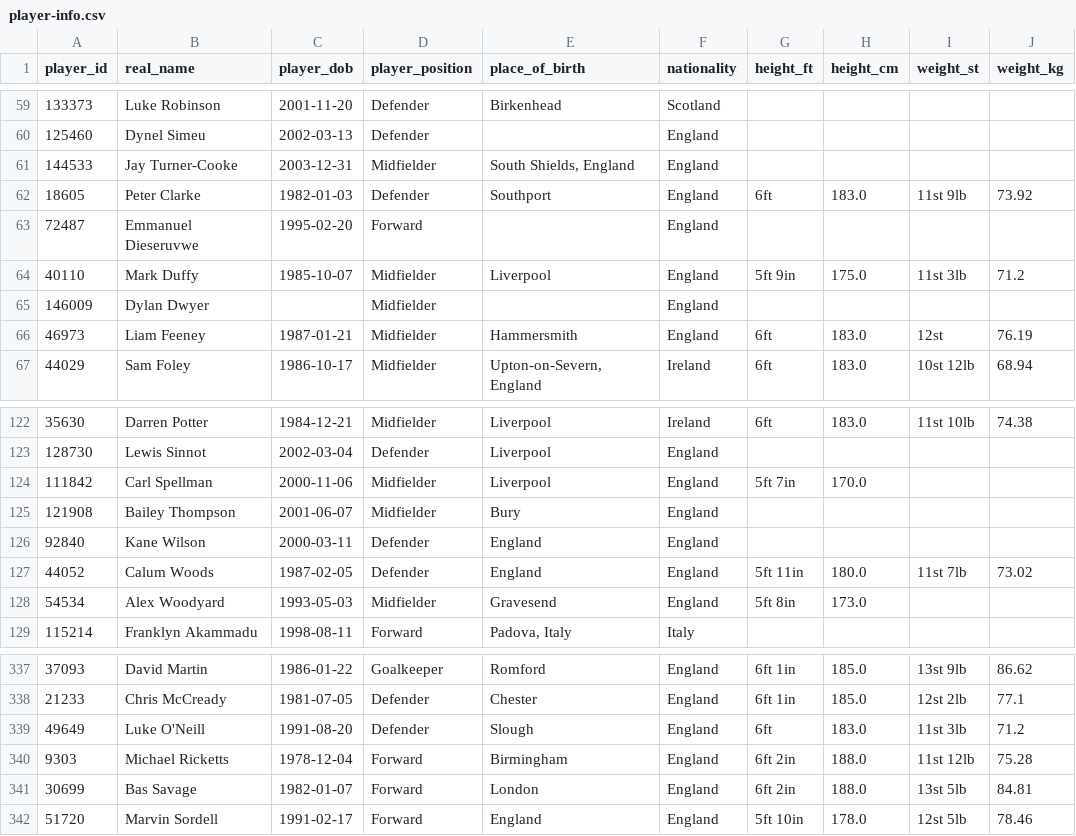
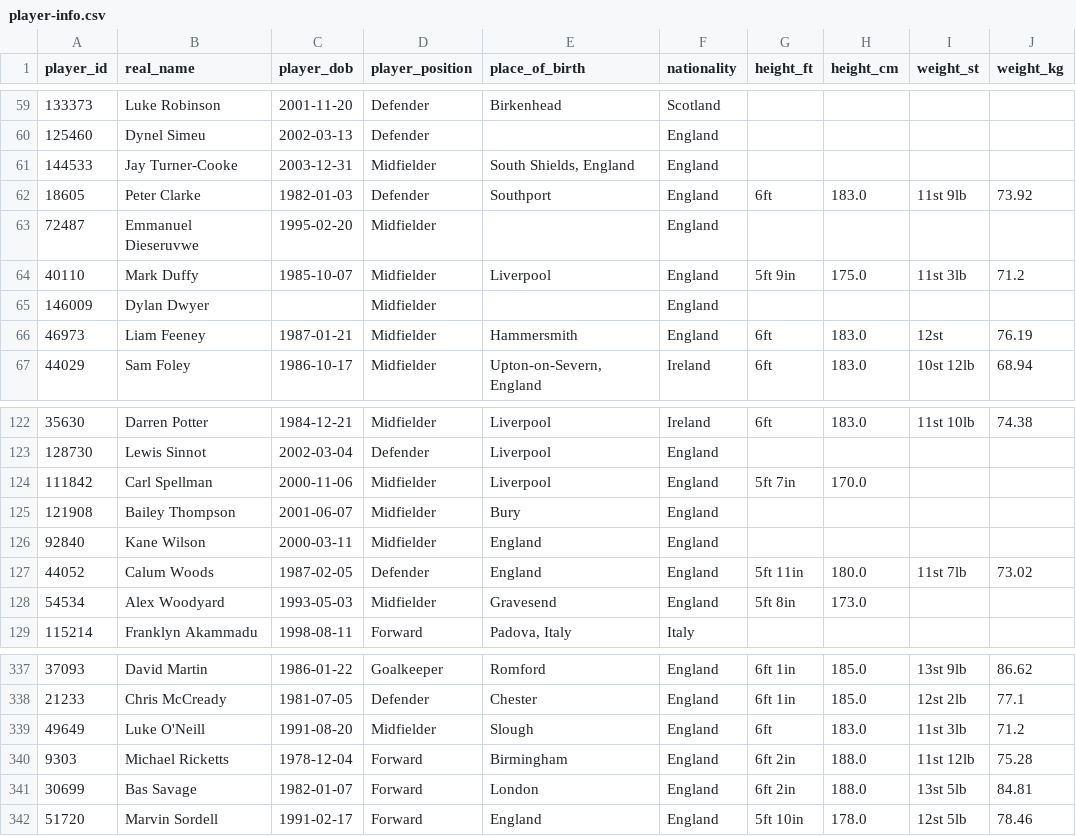
Before and after one commit to petebrown/scrape-player-info, a CSV file: data/player-info.csv, drawn as a sheet; only a part is shown, gaps mark what is left out.

```diff
--- a/data/player-info.csv
+++ b/data/player-info.csv
@@ -62,3 +62,3 @@ player_id,real_name,player_dob,player_position,place_of_birth,nationality,height
 18605,Peter Clarke,1982-01-03,Defender,Southport,England,6ft,183.0,11st 9lb,73.92
-72487,Emmanuel Dieseruvwe,1995-02-20,Forward,,England,,,,
+72487,Emmanuel Dieseruvwe,1995-02-20,Midfielder,,England,,,,
 40110,Mark Duffy,1985-10-07,Midfielder,Liverpool,England,5ft 9in,175.0,11st 3lb,71.2
@@ -125,3 +125,3 @@ player_id,real_name,player_dob,player_position,place_of_birth,nationality,height
 121908,Bailey Thompson,2001-06-07,Midfielder,Bury,England,,,,
-92840,Kane Wilson,2000-03-11,Defender,England,England,,,,
+92840,Kane Wilson,2000-03-11,Midfielder,England,England,,,,
 44052,Calum Woods,1987-02-05,Defender,England,England,5ft 11in,180.0,11st 7lb,73.02
@@ -338,3 +338,3 @@ player_id,real_name,player_dob,player_position,place_of_birth,nationality,height
 21233,Chris McCready,1981-07-05,Defender,Chester,England,6ft 1in,185.0,12st 2lb,77.1
-49649,Luke O'Neill,1991-08-20,Defender,Slough,England,6ft,183.0,11st 3lb,71.2
+49649,Luke O'Neill,1991-08-20,Midfielder,Slough,England,6ft,183.0,11st 3lb,71.2
 9303,Michael Ricketts,1978-12-04,Forward,Birmingham,England,6ft 2in,188.0,11st 12lb,75.28
```
